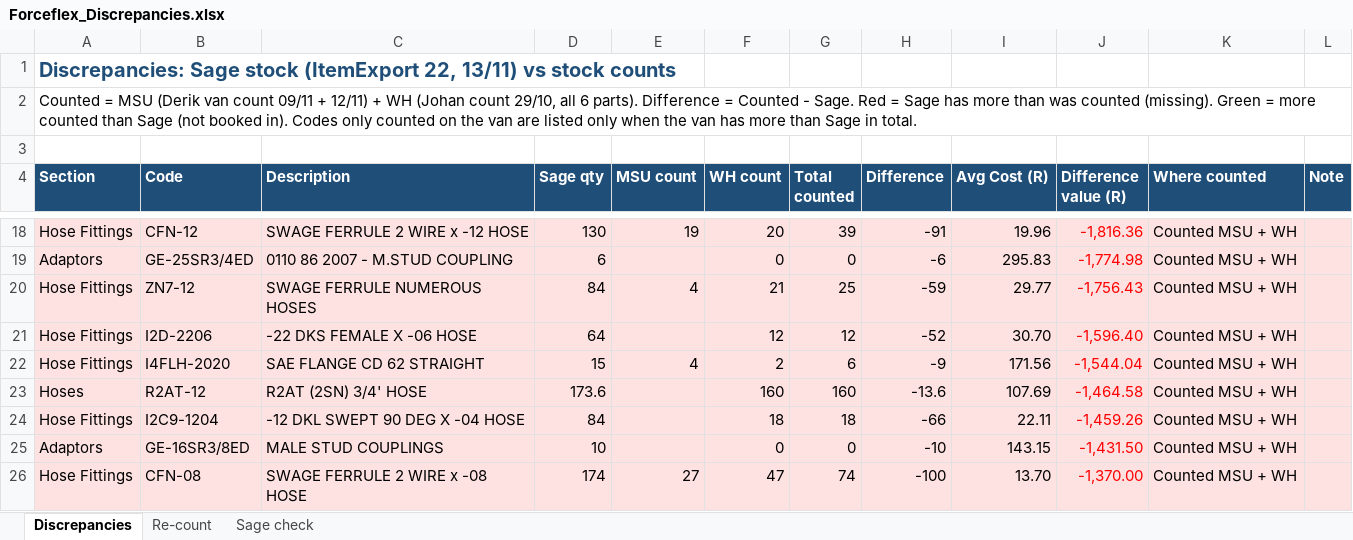
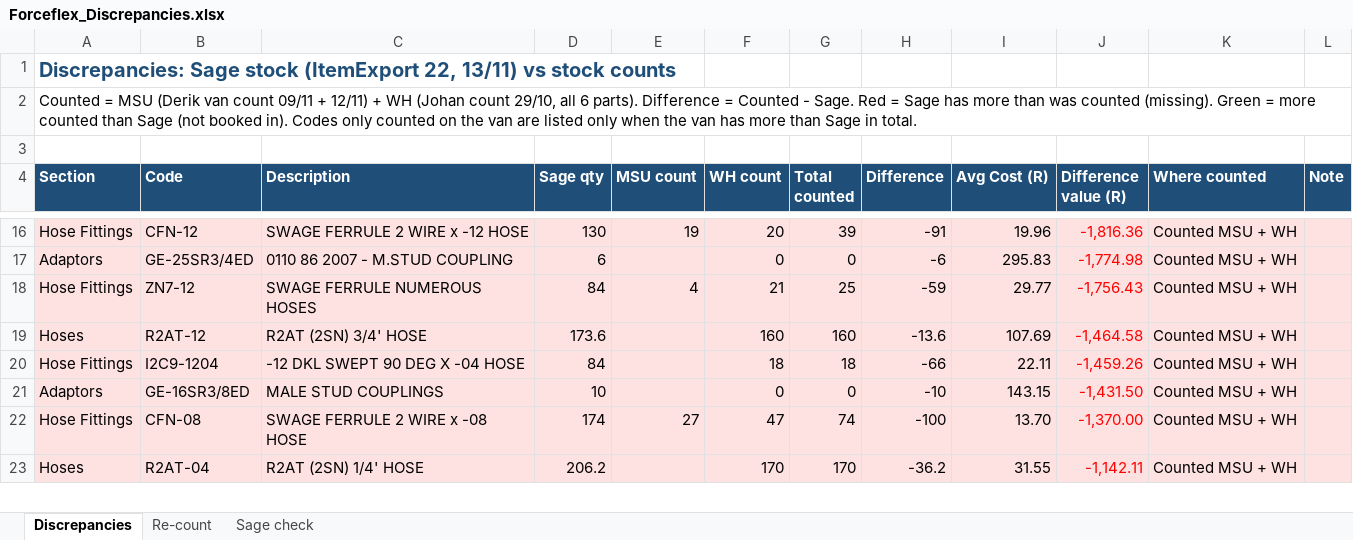
Before and after one commit to MichaelB1300/Forceflex-stock-live, an Excel workbook: Forceflex_Discrepancies.xlsx, sheet Discrepancies, drawn as a sheet; only a part is shown, gaps mark what is left out; the shorter side is filled out with more unchanged rows; values as stored, in another font and other column widths than the file's, no borders; charts and pictures not drawn; removed rows and columns are numbered as before the commit, all else as after; the diff covers the shown part only; the diff names each change by its address in the sheet, - before the commit and + after, or states it on an @@ line.

```diff
--- a/Forceflex_Discrepancies.xlsx (sheet Discrepancies)
+++ b/Forceflex_Discrepancies.xlsx (sheet Discrepancies)
-row 21: Hose Fittings | I2D-2206 | -22 DKS FEMALE X -06 HOSE | 64 |  | 12 | 12 | -52 | 30.70 | -1,596.40 | Counted MSU + WH
-row 22: Hose Fittings | I4FLH-2020 | SAE FLANGE CD 62 STRAIGHT | 15 | 4 | 2 | 6 | -9 | 171.56 | -1,544.04 | Counted MSU + WH
```
Also changed, not shown: 6 added rows, 5 removed rows and 3 edited cells elsewhere in this sheet, sheet Sage check, sheet Re-count, formulas that keep their value, Forceflex_Stock_Counts_live.xlsx, 2 other files.
